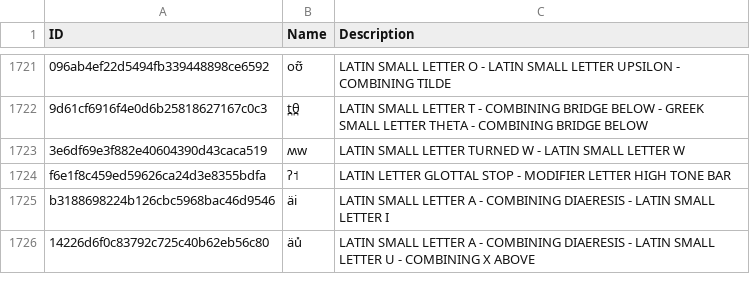
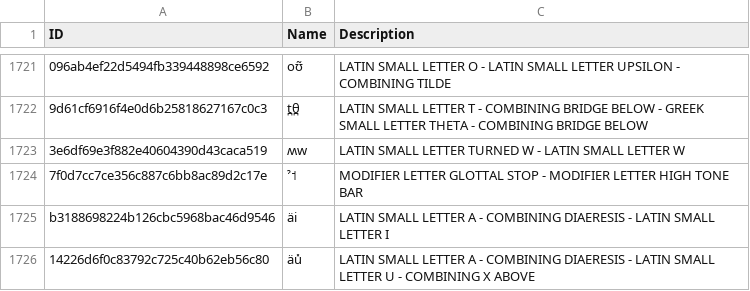
Before and after one commit to bambooforest/phoible-scripts, a CSV file: to_cldf/cldf/parameters.csv, drawn as a sheet; only a part is shown, gaps mark what is left out; removed rows and columns are numbered as before the commit, all else as after; the diff names each change by its address in the sheet, - before the commit and + after, or states it on an @@ line.

```diff
--- a/to_cldf/cldf/parameters.csv
+++ b/to_cldf/cldf/parameters.csv
-row 1724: f6e1f8c459ed59626ca24d3e8355bdfa | ʔ˦ | LATIN LETTER GLOTTAL STOP - MODIFIER LETTER HIGH TONE BAR
+row 1724: 7f0d7cc7ce356c887c6bb8ac89d2c17e | ˀ˦ | MODIFIER LETTER GLOTTAL STOP - MODIFIER LETTER HIGH TONE BAR
```
Also changed, not shown: to_cldf/cldf/contributions.csv, 2 other files.
